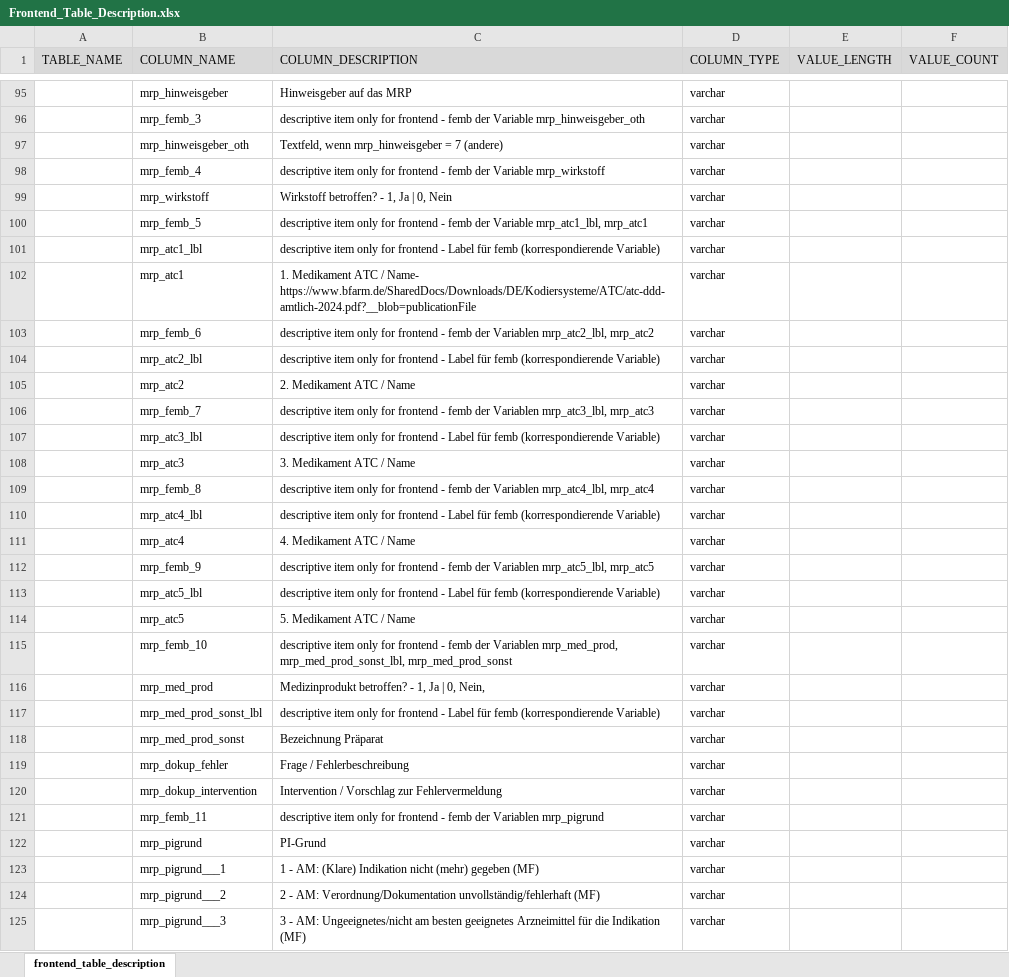
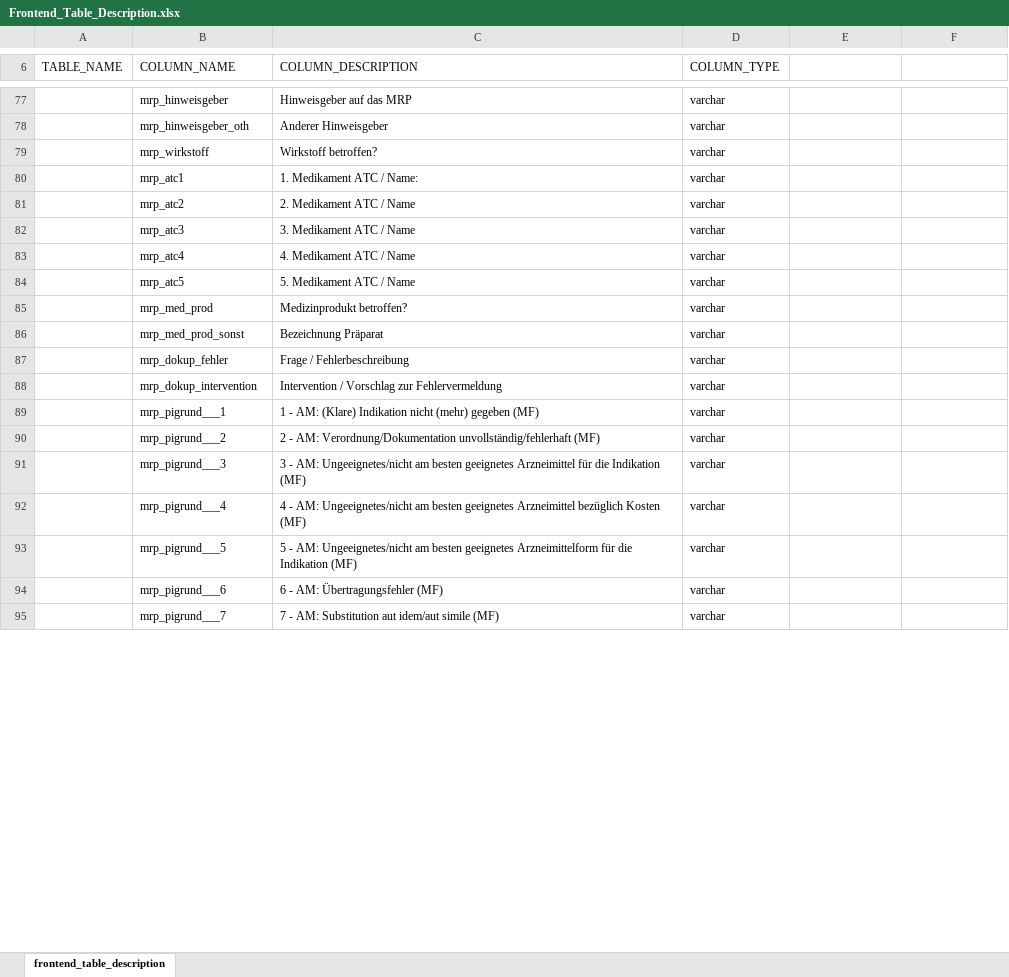
Before and after one commit to medizininformatik-initiative/INTERPOLAR, an Excel workbook: R-db2frontend/db2frontend/inst/extdata/Frontend_Table_Description.xlsx, sheet frontend_table_description, drawn as a sheet; only a part is shown, gaps mark what is left out; the shorter side is filled out with more unchanged rows; values as stored, in another font and other column widths than the file's, no borders; conditional formats not drawn; removed rows and columns are numbered as before the commit, all else as after; the diff covers the shown part only; the diff names each change by its address in the sheet, - before the commit and + after, or states it on an @@ line.

Commit message:
Update Frontend_Table_Description.xlsx generation
Corrected Sheet name "frontend_table_description" and added "this file is generated" header.

```diff
--- a/R-db2frontend/db2frontend/inst/extdata/Frontend_Table_Description.xlsx (sheet frontend_table_description)
+++ b/R-db2frontend/db2frontend/inst/extdata/Frontend_Table_Description.xlsx (sheet frontend_table_description)
-A6:F6 fill: #D9D9D9
+A6:F6 fill: none
-E6: VALUE_LENGTH
+E6: (empty)
-F6: VALUE_COUNT
+F6: (empty)
-row 96:  | mrp_femb_3 | descriptive item only for frontend - femb der Variable mrp_hinweisgeber_oth | varchar
-C78 (COLUMN_DESCRIPTION): Textfeld, wenn mrp_hinweisgeber = 7 (andere)
+C78 (COLUMN_DESCRIPTION): Anderer Hinweisgeber
-row 98:  | mrp_femb_4 | descriptive item only for frontend - femb der Variable mrp_wirkstoff | varchar
-C79 (COLUMN_DESCRIPTION): Wirkstoff betroffen? - 1, Ja | 0, Nein
+C79 (COLUMN_DESCRIPTION): Wirkstoff betroffen?
-row 100:  | mrp_femb_5 | descriptive item only for frontend - femb der Variable mrp_atc1_lbl, mrp_atc1 | varchar
-row 101:  | mrp_atc1_lbl | descriptive item only for frontend - Label für femb (korrespondierende Variable) | varchar
-C80 (COLUMN_DESCRIPTION): …ATC / Name- https://www.bfarm.de/SharedDocs/Downloads/DE/Kodiersysteme/ATC/atc-ddd-amtlich-2024.pdf?__blob=publicationFile
+C80 (COLUMN_DESCRIPTION): …ATC / Name:
-row 103:  | mrp_femb_6 | descriptive item only for frontend - femb der Variablen mrp_atc2_lbl, mrp_atc2 | varchar
-row 104:  | mrp_atc2_lbl | descriptive item only for frontend - Label für femb (korrespondierende Variable) | varchar
-row 106:  | mrp_femb_7 | descriptive item only for frontend - femb der Variablen mrp_atc3_lbl, mrp_atc3 | varchar
-row 107:  | mrp_atc3_lbl | descriptive item only for frontend - Label für femb (korrespondierende Variable) | varchar
-row 109:  | mrp_femb_8 | descriptive item only for frontend - femb der Variablen mrp_atc4_lbl, mrp_atc4 | varchar
-row 110:  | mrp_atc4_lbl | descriptive item only for frontend - Label für femb (korrespondierende Variable) | varchar
-row 112:  | mrp_femb_9 | descriptive item only for frontend - femb der Variablen mrp_atc5_lbl, mrp_atc5 | varchar
-row 113:  | mrp_atc5_lbl | descriptive item only for frontend - Label für femb (korrespondierende Variable) | varchar
-row 115:  | mrp_femb_10 | descriptive item only for frontend - femb der Variablen mrp_med_prod, mrp_med_prod_sonst_lbl, mrp_med_prod_sonst | varchar
-C85 (COLUMN_DESCRIPTION): Medizinprodukt betroffen? - 1, Ja | 0, Nein,
+C85 (COLUMN_DESCRIPTION): Medizinprodukt betroffen?
-row 117:  | mrp_med_prod_sonst_lbl | descriptive item only for frontend - Label für femb (korrespondierende Variable) | varchar
-row 121:  | mrp_femb_11 | descriptive item only for frontend - femb der Variablen mrp_pigrund | varchar
-row 122:  | mrp_pigrund | PI-Grund | varchar
```
Also changed, not shown: 26 added rows, 85 removed rows and 144 edited cells elsewhere in this sheet, 2 other files.
